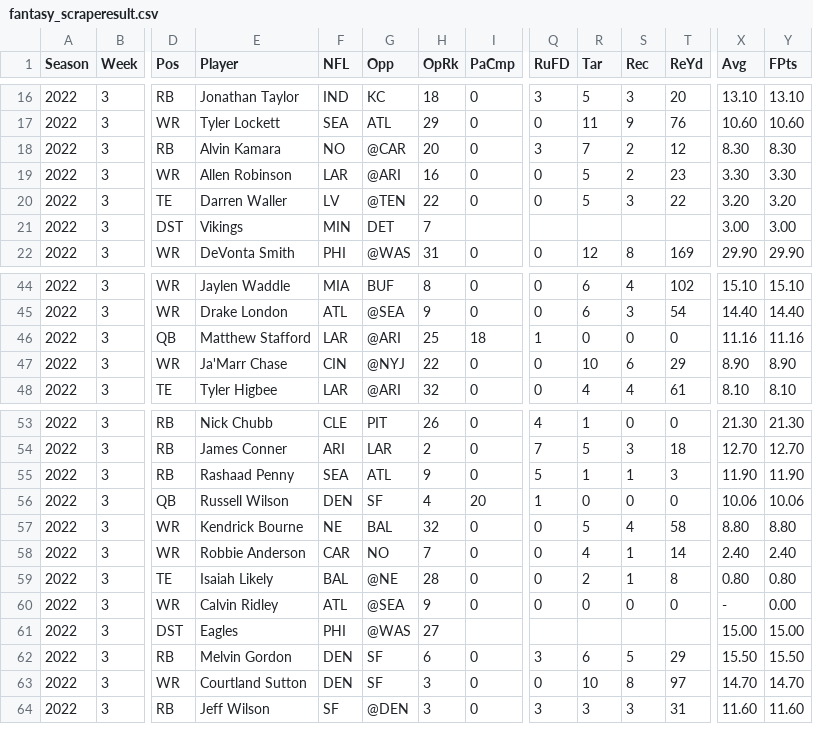
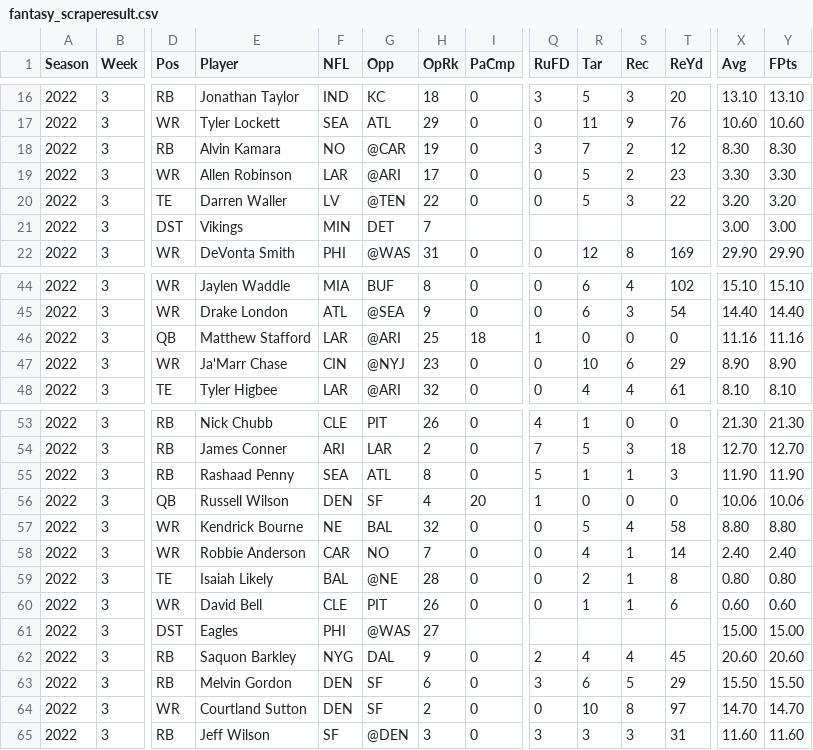
Before and after one commit to rmaxsm/TRUFFLEdash, a CSV file: data/backup/fantasy_scraperesult.csv, drawn as a sheet; only a part is shown, gaps mark what is left out; addresses are those after the commit; rows hold the shown columns only; the diff covers the shown part only; the diff names each change by its address in the sheet, - before the commit and + after, or states it on an @@ line.

```diff
--- a/data/backup/fantasy_scraperesult.csv
+++ b/data/backup/fantasy_scraperesult.csv
-H18 (OpRk): 20
+H18 (OpRk): 19
-H19 (OpRk): 16
+H19 (OpRk): 17
-H47 (OpRk): 22
+H47 (OpRk): 23
-H55 (OpRk): 9
+H55 (OpRk): 8
-E60 (Player): Calvin Ridley
+E60 (Player): David Bell
-F60 (NFL): ATL
+F60 (NFL): CLE
-G60 (Opp): @SEA
+G60 (Opp): PIT
-H60 (OpRk): 9
+H60 (OpRk): 26
-R60 (Tar): 0
+R60 (Tar): 1
-S60 (Rec): 0
+S60 (Rec): 1
-T60 (ReYd): 0
+T60 (ReYd): 6
-X60 (Avg): -
+X60 (Avg): 0.60
-Y60 (FPts): 0.00
+Y60 (FPts): 0.60
+row 62: 2022 | 3 | RB | Saquon Barkley | NYG | DAL | 9 | 0 | 2 | 4 | 4 | 45 | 20.60 | 20.60
-H64 (OpRk): 3
+H64 (OpRk): 2
```
Also changed, not shown: 2 added rows, 3 removed rows and 31 edited cells elsewhere in this file, data/backup/fantasy_backup.csv, data/backup/weekly_scraperesult.csv, 3 other files.
